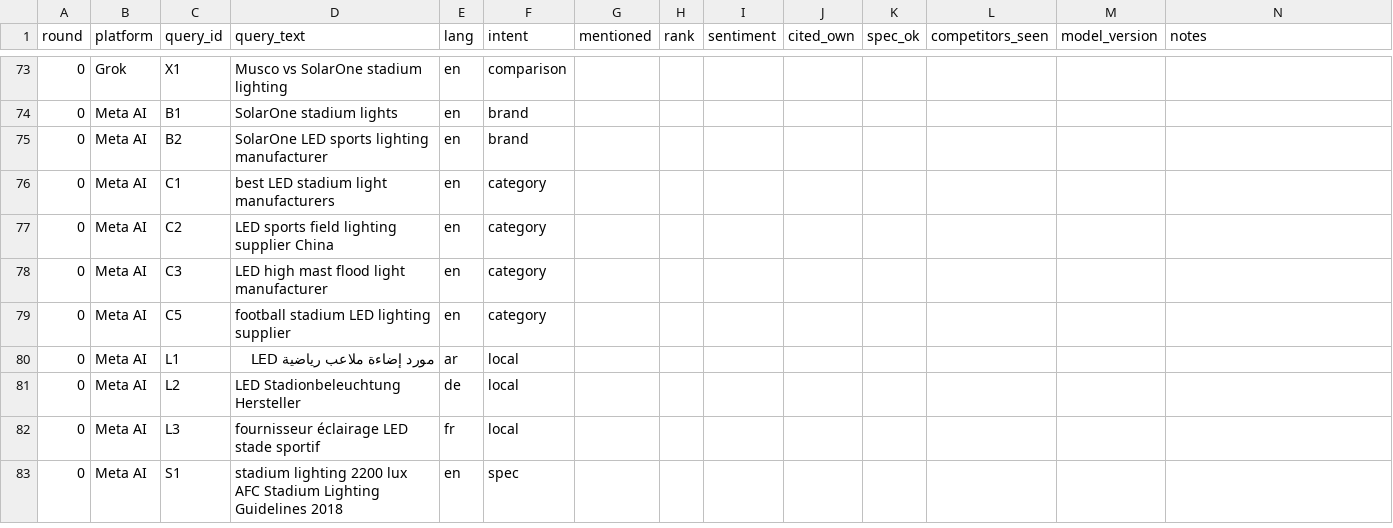
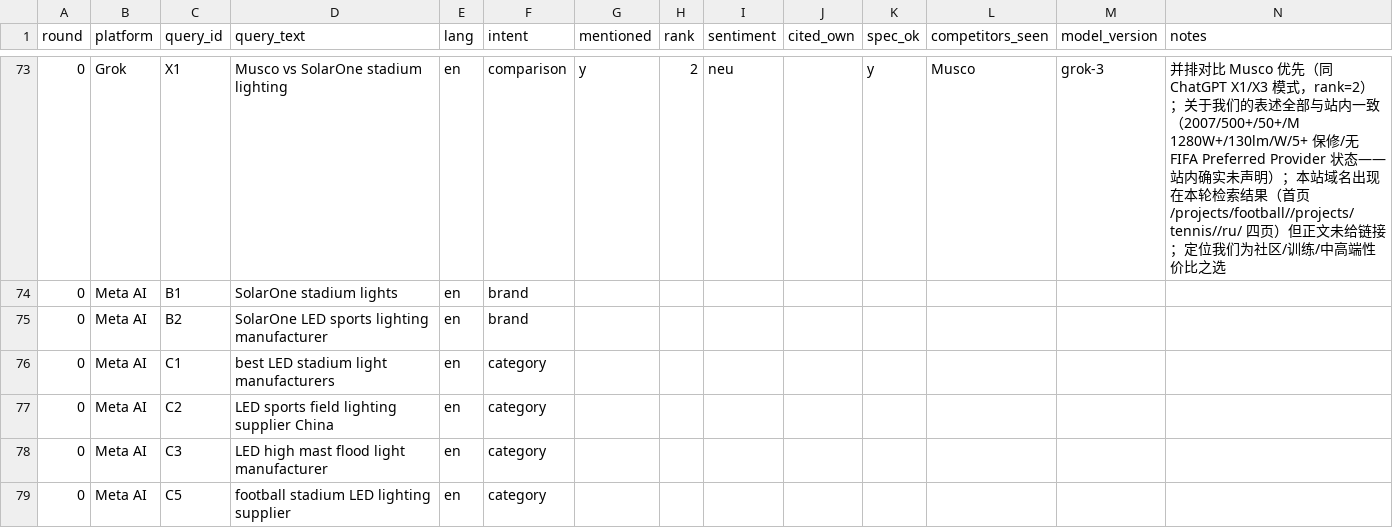
Before and after one commit to SeanLu819/SolarOneWebsite, a CSV file: diag-output/geo-baseline/rounds/round-0-2026-10-23.csv, drawn as a sheet; only a part is shown, gaps mark what is left out; the shorter side is filled out with more unchanged rows; the diff covers the shown part only.

Commit message:
geo-baseline: fill all 11 Grok cells from share link — worst platform, but B2 fully accurate
Extracted via grok.com/rest/app-chat/share_links_data API (through Clash
proxy). All 11 turns ran on grok-3 (12:38-13:27 UTC).

Grok platform: mention 36% (4/11), mean rank 1.50, citation 50%, spec 67%,
SOV 40%, AIVO 46.9 (poor) -- the weakest of the three measured platforms.

Key findings:
- B1 brand collision is worst here: the US SolarOne Solutions/Fonroche
  answer takes the whole reply; we appear only in a closing footnote
  (accurate but no specs, no link). spec_ok=n per the manual's B1 precedent.
- B2 is the FIRST fully-accurate brand answer across all platforms: every
  claim verified against seed (2007 / 500+ / 50+ / M 80-1280W+ 16 modules /
  130lm/W / VSP 4200W + Vision Strobe Protection / beam options 12-18-30-50
  from the model-code legend / UL+DLC / Olympic projects), correct US
  disambiguation, and an explicit solaronelighting.com link (cited_own=y).
- Entity split now reproduced on TWO platforms (Perplexity B1 + Grok B2):
  brand name vs legal name treated as two "related" companies. Escalated
  to a systemic issue in the action items.
- Grok cites poorly: only 3/11 turns had inline citations; our domain
  appeared in retrieval only in B2/X1.
- Index-family hypothesis corrected by data: ChatGPT and Perplexity both
  sit on bing yet score 90.1 vs 57.6; Grok (own index) is worst at 46.9.

Housekeeping: the working CSV had been re-saved by Excel/WPS (CRLF, two
phantom columns, dozens of Chinese chars replaced by '?', doubled quotes).
Line-by-line diff against HEAD confirmed zero user content in the damaged
copy, so the file was restored from HEAD before filling; the commit diff
contains only the 11 Grok cells.

```diff
--- a/diag-output/geo-baseline/rounds/round-0-2026-10-23.csv
+++ b/diag-output/geo-baseline/rounds/round-0-2026-10-23.csv
@@ -73,2 +73,2 @@ round,platform,query_id,query_text,lang,intent,mentioned,rank,sentiment,cited_ow
-0,Grok,X1,Musco vs SolarOne stadium lighting,en,comparison,,,,,,,,
+0,Grok,X1,Musco vs SolarOne stadium lighting,en,comparison,y,2,neu,,y,Musco,grok-3,并排对比 Musco 优先（同 ChatGPT X1/X3 模式，rank=2）；关于我们的表述全部与站内一致（2007/500+/50+/M 1280W+/130lm/W/5+ 保修/无 FIFA Preferred Provider 状态——站内确实未声明）；本站域名出现在本轮检索结果（首页/projects/football//projects/tennis//ru/ 四页）但正文未给链接；定位我们为社区/训练/中高端性价比之选
 0,Meta AI,B1,SolarOne stadium lights,en,brand,,,,,,,,
```
Also changed, not shown: 47 edited cells elsewhere in this file, 4 other files.
